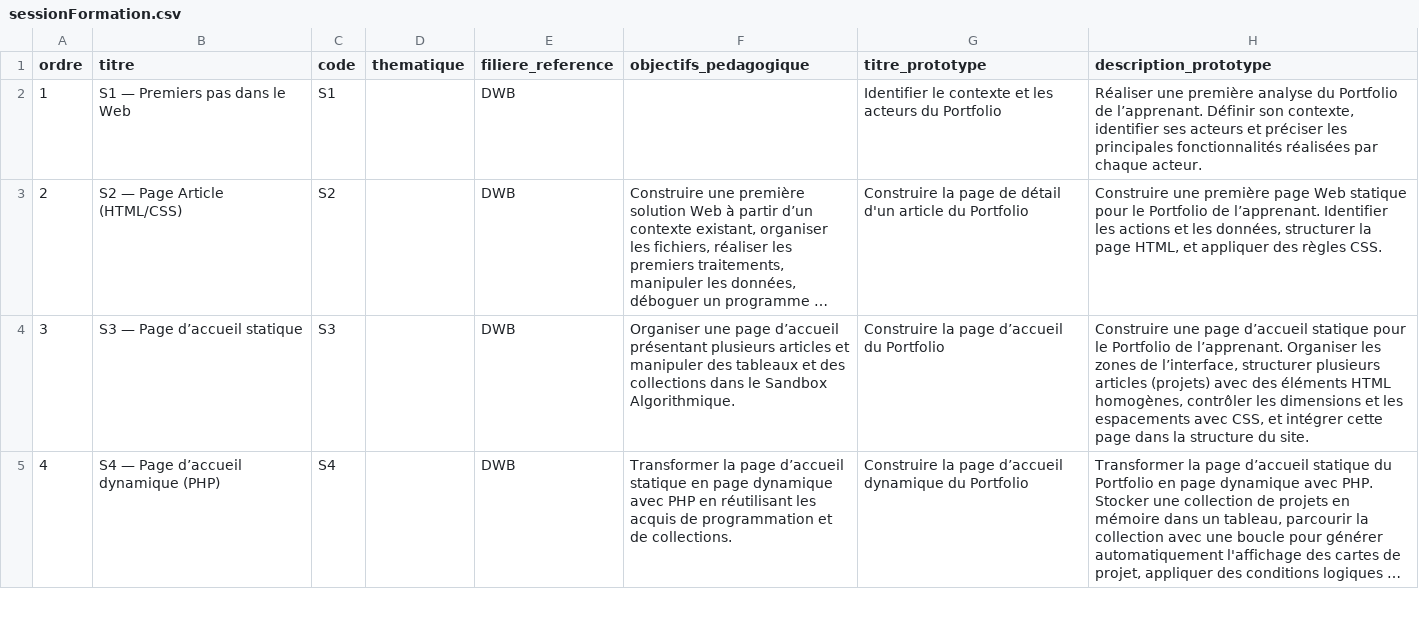
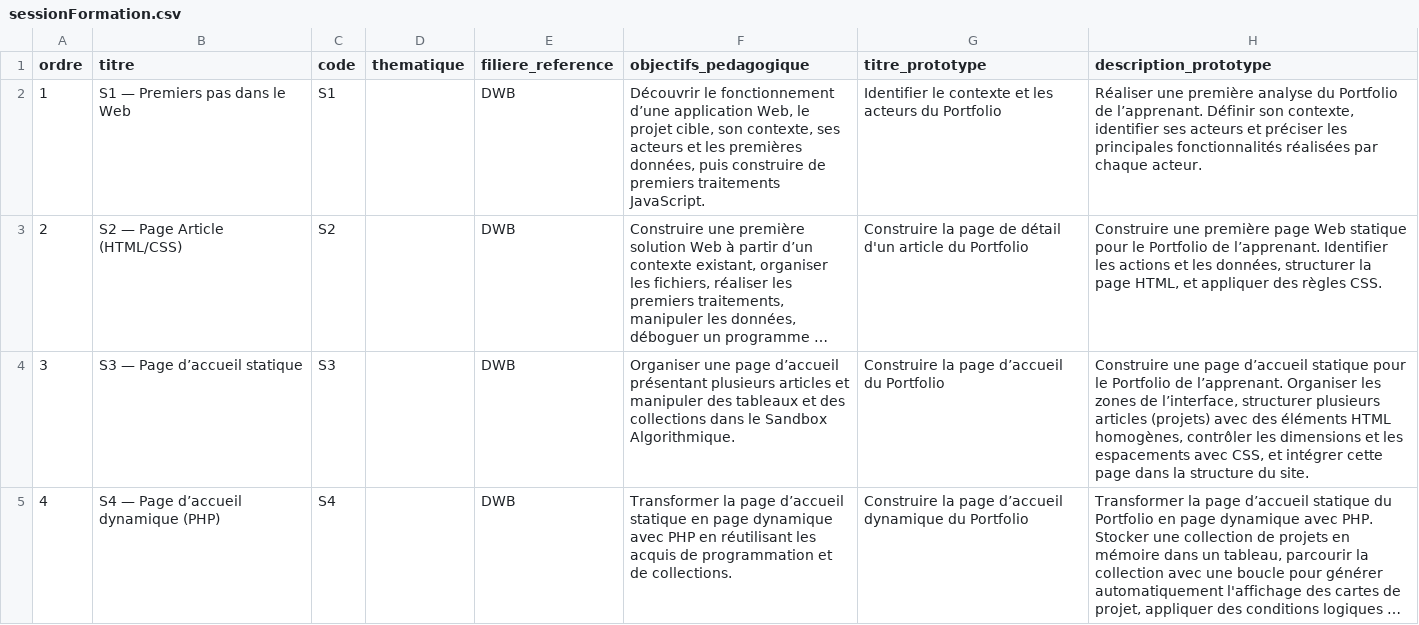
Before and after one commit to solicode-lms/app, a CSV file: deploy/imports/sessions/web/sessionFormation.csv, drawn as a sheet; only a part is shown; long unchanged cells end in …; the diff names each change by its address in the sheet, - before the commit and + after, or states it on an @@ line.

```diff
--- a/deploy/imports/sessions/web/sessionFormation.csv
+++ b/deploy/imports/sessions/web/sessionFormation.csv
-F2 (objectifs_pedagogique): (empty)
+F2 (objectifs_pedagogique): Découvrir le fonctionnement d’une application Web, le projet cible, son contexte, ses acteurs et les premières données, puis construire de premiers traitements JavaScript.
```
Also changed, not shown: 9 other files.
